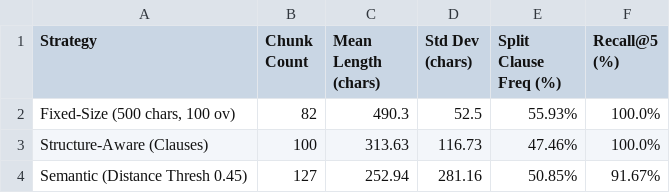
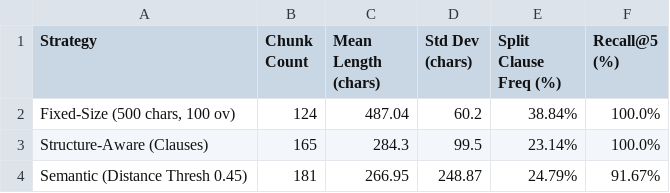
Before and after one commit to aezakmi007/covai_sem3_assign2, a CSV file: data/evaluation/task1_results.csv, drawn as a sheet.

```diff
--- a/data/evaluation/task1_results.csv
+++ b/data/evaluation/task1_results.csv
@@ -1,4 +1,4 @@
 Strategy,Chunk Count,Mean Length (chars),Std Dev (chars),Split Clause Freq (%),Recall@5 (%)
-"Fixed-Size (500 chars, 100 ov)",82,490.3,52.5,55.93%,100.0%
-Structure-Aware (Clauses),100,313.63,116.73,47.46%,100.0%
-Semantic (Distance Thresh 0.45),127,252.94,281.16,50.85%,91.67%
+"Fixed-Size (500 chars, 100 ov)",124,487.04,60.2,38.84%,100.0%
+Structure-Aware (Clauses),165,284.3,99.5,23.14%,100.0%
+Semantic (Distance Thresh 0.45),181,266.95,248.87,24.79%,91.67%
```
Also changed, not shown: 54 other files.
